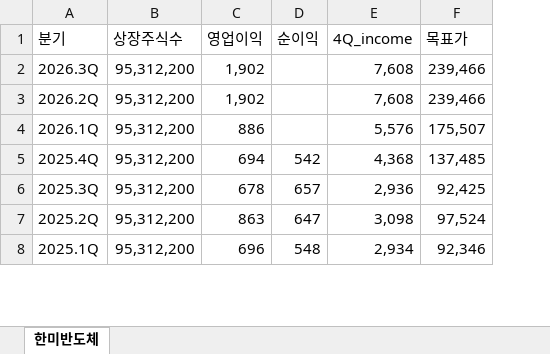
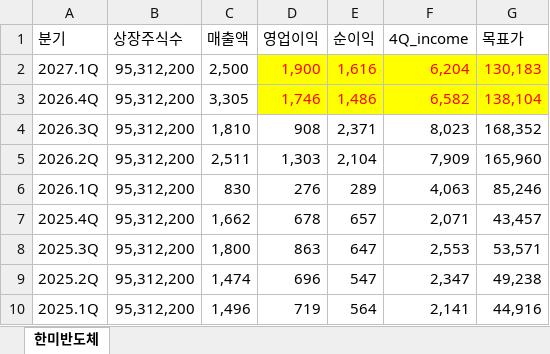
Before and after one commit to ieguru/mytrader, an Excel workbook: file/한미반도체.xlsx, sheet 한미반도체, drawn as a sheet; only a part is shown; values as stored, in another font and other column widths than the file's, no borders; addresses are those after the commit; the diff covers the shown part only; the diff names each change by its address in the sheet, - before the commit and + after, or states it on an @@ line.

```diff
--- a/file/한미반도체.xlsx (sheet 한미반도체)
+++ b/file/한미반도체.xlsx (sheet 한미반도체)
+column C (매출액), rows 4-10: 1,810 | 2,511 | 830 | 1,662 | 1,800 | 1,474 | 1,496
+row 2: 2027.1Q | 95,312,200 | 2,500 | 1,900 | 1,616 | 6,204 | 130,183
+row 3: 2026.4Q | 95,312,200 | 3,305 | 1,746 | 1,486 | 6,582 | 138,104
-D4 (영업이익): 1,902
+D4 (영업이익): 908
-E4 (순이익): (empty)
+E4 (순이익): 2,371
-F4 (4Q_income): 7,608
+F4 (4Q_income): 8,023
-G4 (목표가): 239,466
+G4 (목표가): 168,352
-D5 (영업이익): 1,902
+D5 (영업이익): 1,303
-E5 (순이익): (empty)
+E5 (순이익): 2,104
-F5 (4Q_income): 7,608
+F5 (4Q_income): 7,909
-G5 (목표가): 239,466
+G5 (목표가): 165,960
-D6 (영업이익): 886
+D6 (영업이익): 276
-E6 (순이익): (empty)
+E6 (순이익): 289
-F6 (4Q_income): 5,576
+F6 (4Q_income): 4,063
-G6 (목표가): 175,507
+G6 (목표가): 85,246
-D7 (영업이익): 694
+D7 (영업이익): 678
-E7 (순이익): 542
+E7 (순이익): 657
-F7 (4Q_income): 4,368
+F7 (4Q_income): 2,071
-G7 (목표가): 137,485
+G7 (목표가): 43,457
-D8 (영업이익): 678
+D8 (영업이익): 863
-E8 (순이익): 657
+E8 (순이익): 647
-F8 (4Q_income): 2,936
+F8 (4Q_income): 2,553
-G8 (목표가): 92,425
+G8 (목표가): 53,571
-D9 (영업이익): 863
+D9 (영업이익): 696
-E9 (순이익): 647
+E9 (순이익): 547
-F9 (4Q_income): 3,098
+F9 (4Q_income): 2,347
-G9 (목표가): 97,524
+G9 (목표가): 49,238
-D10 (영업이익): 696
+D10 (영업이익): 719
-E10 (순이익): 548
+E10 (순이익): 564
-F10 (4Q_income): 2,934
+F10 (4Q_income): 2,141
-G10 (목표가): 92,346
+G10 (목표가): 44,916
```
Also changed, not shown: 7 removed rows and 52 edited cells elsewhere in this sheet, file/SK하이닉스.xlsx, file/삼성전자.xlsx, 10 other files.
